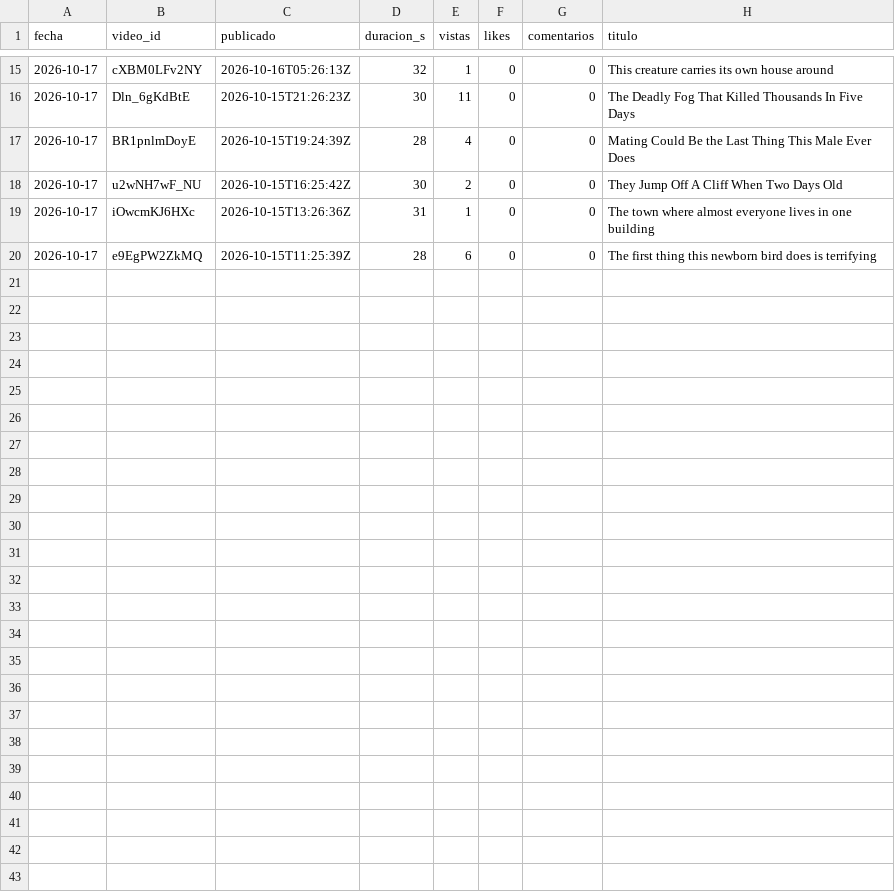
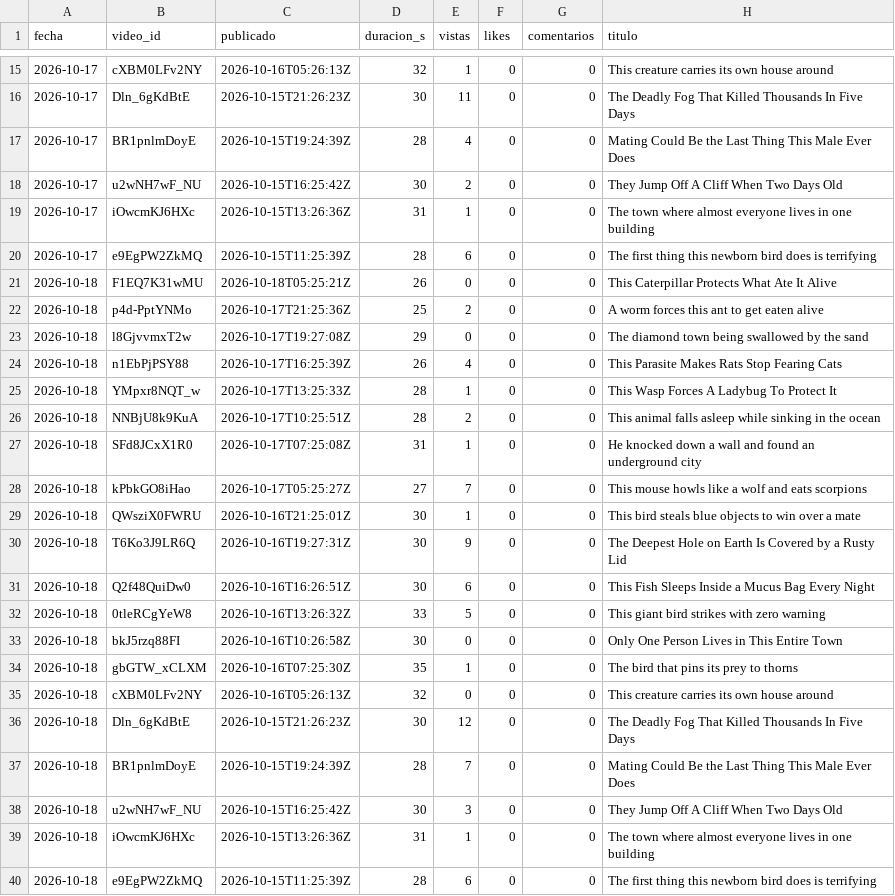
Before and after one commit to C4RR0/canalia-cienciaespacio, a CSV file: metricas_en/videos.csv, drawn as a sheet; only a part is shown, gaps mark what is left out; the diff names each change by its address in the sheet, - before the commit and + after, or states it on an @@ line.

```diff
--- a/metricas_en/videos.csv
+++ b/metricas_en/videos.csv
+row 21: 2026-10-18 | F1EQ7K31wMU | 2026-10-18T05:25:21Z | 26 | 0 | 0 | 0 | This Caterpillar Protects What Ate It Alive
+row 22: 2026-10-18 | p4d-PptYNMo | 2026-10-17T21:25:36Z | 25 | 2 | 0 | 0 | A worm forces this ant to get eaten alive
+row 23: 2026-10-18 | l8GjvvmxT2w | 2026-10-17T19:27:08Z | 29 | 0 | 0 | 0 | The diamond town being swallowed by the sand
+row 24: 2026-10-18 | n1EbPjPSY88 | 2026-10-17T16:25:39Z | 26 | 4 | 0 | 0 | This Parasite Makes Rats Stop Fearing Cats
+row 25: 2026-10-18 | YMpxr8NQT_w | 2026-10-17T13:25:33Z | 28 | 1 | 0 | 0 | This Wasp Forces A Ladybug To Protect It
+row 26: 2026-10-18 | NNBjU8k9KuA | 2026-10-17T10:25:51Z | 28 | 2 | 0 | 0 | This animal falls asleep while sinking in the ocean
+row 27: 2026-10-18 | SFd8JCxX1R0 | 2026-10-17T07:25:08Z | 31 | 1 | 0 | 0 | He knocked down a wall and found an underground city
+row 28: 2026-10-18 | kPbkGO8iHao | 2026-10-17T05:25:27Z | 27 | 7 | 0 | 0 | This mouse howls like a wolf and eats scorpions
+row 29: 2026-10-18 | QWsziX0FWRU | 2026-10-16T21:25:01Z | 30 | 1 | 0 | 0 | This bird steals blue objects to win over a mate
+row 30: 2026-10-18 | T6Ko3J9LR6Q | 2026-10-16T19:27:31Z | 30 | 9 | 0 | 0 | The Deepest Hole on Earth Is Covered by a Rusty Lid
+row 31: 2026-10-18 | Q2f48QuiDw0 | 2026-10-16T16:26:51Z | 30 | 6 | 0 | 0 | This Fish Sleeps Inside a Mucus Bag Every Night
+row 32: 2026-10-18 | 0tleRCgYeW8 | 2026-10-16T13:26:32Z | 33 | 5 | 0 | 0 | This giant bird strikes with zero warning
+row 33: 2026-10-18 | bkJ5rzq88FI | 2026-10-16T10:26:58Z | 30 | 0 | 0 | 0 | Only One Person Lives in This Entire Town
+row 34: 2026-10-18 | gbGTW_xCLXM | 2026-10-16T07:25:30Z | 35 | 1 | 0 | 0 | The bird that pins its prey to thorns
+row 35: 2026-10-18 | cXBM0LFv2NY | 2026-10-16T05:26:13Z | 32 | 0 | 0 | 0 | This creature carries its own house around
+row 36: 2026-10-18 | Dln_6gKdBtE | 2026-10-15T21:26:23Z | 30 | 12 | 0 | 0 | The Deadly Fog That Killed Thousands In Five Days
+row 37: 2026-10-18 | BR1pnlmDoyE | 2026-10-15T19:24:39Z | 28 | 7 | 0 | 0 | Mating Could Be the Last Thing This Male Ever Does
+row 38: 2026-10-18 | u2wNH7wF_NU | 2026-10-15T16:25:42Z | 30 | 3 | 0 | 0 | They Jump Off A Cliff When Two Days Old
+row 39: 2026-10-18 | iOwcmKJ6HXc | 2026-10-15T13:26:36Z | 31 | 1 | 0 | 0 | The town where almost everyone lives in one building
+row 40: 2026-10-18 | e9EgPW2ZkMQ | 2026-10-15T11:25:39Z | 28 | 6 | 0 | 0 | The first thing this newborn bird does is terrifying
```
Also changed, not shown: metricas/canal.csv, metricas/videos_analytics.csv, 5 other files.
